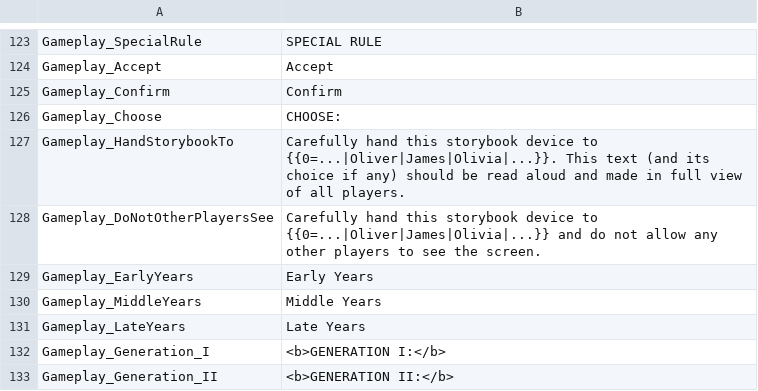
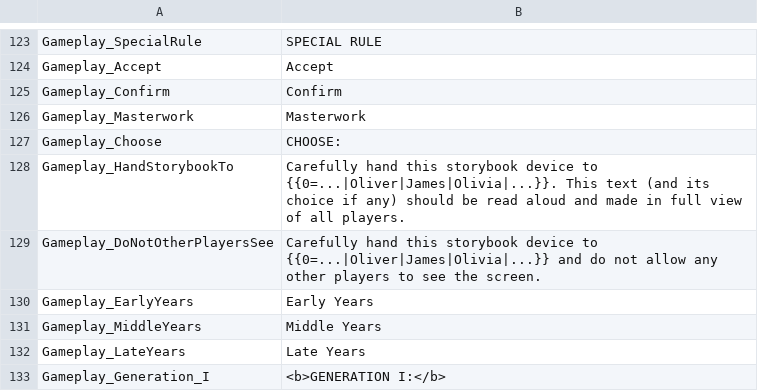
Before and after one commit to vdepagter/myfathersworkapp, a CSV file: MyFathersWorkApp/MyFathersWorkApp/wwwroot/localization/UI_Localization.csv, drawn as a sheet; only a part is shown, gaps mark what is left out; the shorter side is filled out with more unchanged rows; the diff covers the shown part only; the diff names each change by its address in the sheet, - before the commit and + after, or states it on an @@ line.

```diff
--- a/MyFathersWorkApp/MyFathersWorkApp/wwwroot/localization/UI_Localization.csv
+++ b/MyFathersWorkApp/MyFathersWorkApp/wwwroot/localization/UI_Localization.csv
+row 126: Gameplay_Masterwork | Masterwork
```
Also changed, not shown: 57 added rows and 2 edited cells elsewhere in this file, MyFathersWorkApp/MyFathersWorkApp/wwwroot/localization/FearOfTheUnknown_Gameplay_Localization.csv, 18 other files.
